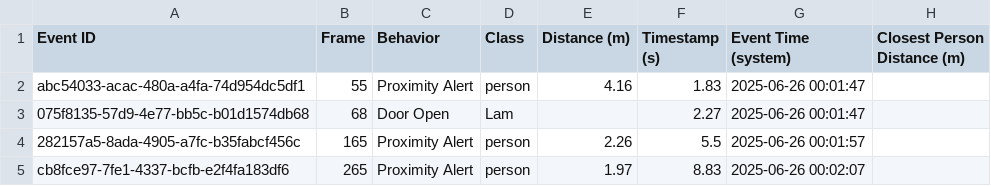
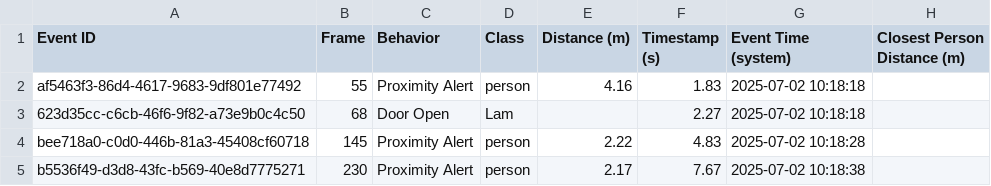
Before and after one commit to lamtdse61743/Smart-Surveillance-System-using-YOLO, a CSV file: log/face_processing_log.csv, drawn as a sheet.

```diff
--- a/log/face_processing_log.csv
+++ b/log/face_processing_log.csv
@@ -1,5 +1,5 @@
 Event ID,Frame,Behavior,Class,Distance (m),Timestamp (s),Event Time (system),Closest Person Distance (m)
-abc54033-acac-480a-a4fa-74d954dc5df1,55,Proximity Alert,person,4.16,1.83,2025-06-26 00:01:47,
-075f8135-57d9-4e77-bb5c-b01d1574db68,68,Door Open,Lam,,2.27,2025-06-26 00:01:47,
-282157a5-8ada-4905-a7fc-b35fabcf456c,165,Proximity Alert,person,2.26,5.5,2025-06-26 00:01:57,
-cb8fce97-7fe1-4337-bcfb-e2f4fa183df6,265,Proximity Alert,person,1.97,8.83,2025-06-26 00:02:07,
+af5463f3-86d4-4617-9683-9df801e77492,55,Proximity Alert,person,4.16,1.83,2025-07-02 10:18:18,
+623d35cc-c6cb-46f6-9f82-a73e9b0c4c50,68,Door Open,Lam,,2.27,2025-07-02 10:18:18,
+bee718a0-c0d0-446b-81a3-45408cf60718,145,Proximity Alert,person,2.22,4.83,2025-07-02 10:18:28,
+b5536f49-d3d8-43fc-b569-40e8d7775271,230,Proximity Alert,person,2.17,7.67,2025-07-02 10:18:38,
```
Also changed, not shown: log/alert_log.csv, 7 other files.
